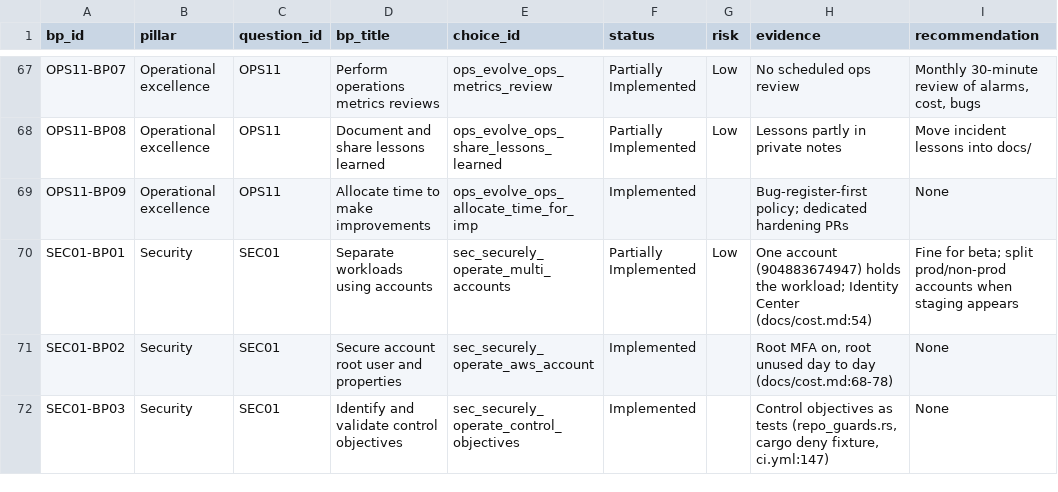
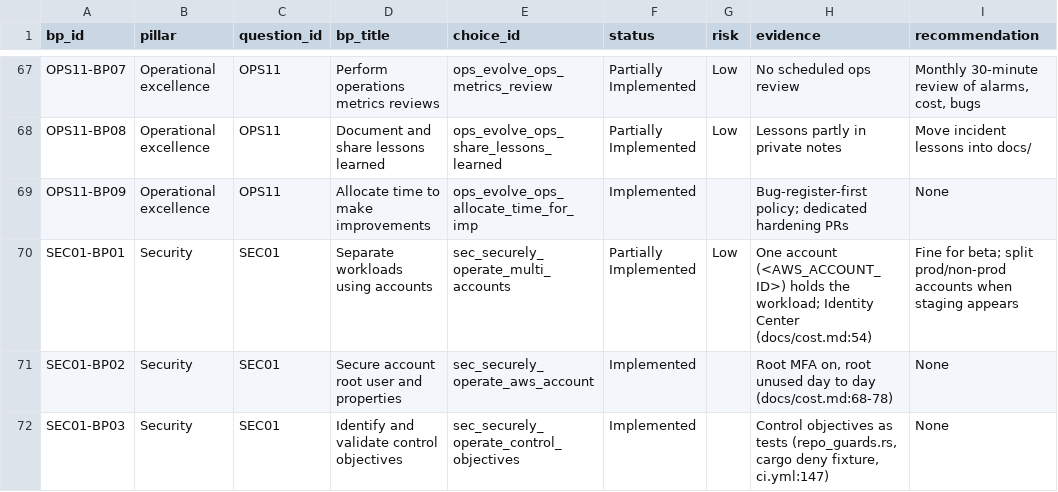
Before and after one commit to Wheel-Turning/wheel-turning, a CSV file: docs/well-architected/bp-ledger.csv, drawn as a sheet; only a part is shown, gaps mark what is left out.

```diff
--- a/docs/well-architected/bp-ledger.csv
+++ b/docs/well-architected/bp-ledger.csv
@@ -69,3 +69,3 @@ OPS11-BP08,Operational excellence,OPS11,Document and share lessons learned,ops_e
 OPS11-BP09,Operational excellence,OPS11,Allocate time to make improvements,ops_evolve_ops_allocate_time_for_imp,Implemented,,Bug-register-first policy; dedicated hardening PRs,None
-SEC01-BP01,Security,SEC01,Separate workloads using accounts,sec_securely_operate_multi_accounts,Partially Implemented,Low,One account (904883674947) holds the workload; Identity Center (docs/cost.md:54),Fine for beta; split prod/non-prod accounts when staging appears
+SEC01-BP01,Security,SEC01,Separate workloads using accounts,sec_securely_operate_multi_accounts,Partially Implemented,Low,One account (<AWS_ACCOUNT_ID>) holds the workload; Identity Center (docs/cost.md:54),Fine for beta; split prod/non-prod accounts when staging appears
 SEC01-BP02,Security,SEC01,Secure account root user and properties,sec_securely_operate_aws_account,Implemented,,"Root MFA on, root unused day to day (docs/cost.md:68-78)",None
```
Also changed, not shown: 17 other files.
